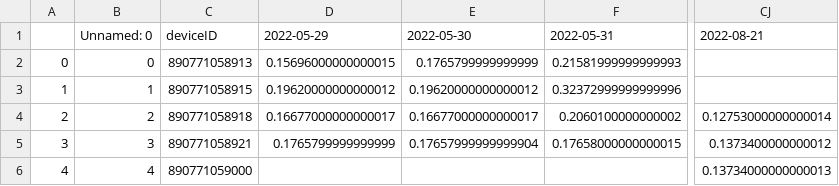
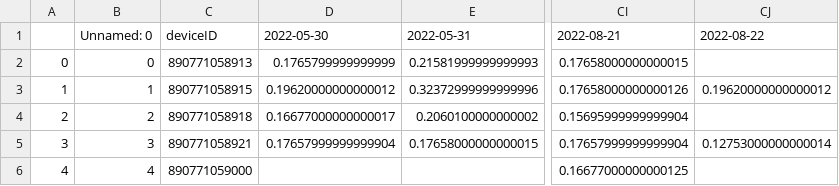
Before and after one commit to treestuff/DataFiles, a CSV file: pivotFlexBarrier.csv, drawn as a sheet; only a part is shown, gaps mark what is left out; removed rows and columns are numbered as before the commit, all else as after; the diff names each change by its address in the sheet, - before the commit and + after, or states it on an @@ line.

```diff
--- a/pivotFlexBarrier.csv
+++ b/pivotFlexBarrier.csv
-column E, rows 1-5: 2022-05-30 | 0.1765799999999999 | 0.19620000000000012 | 0.16677000000000017 | 0.17657999999999904
+column CI, rows 1-6: 2022-08-21 | 0.17658000000000015 | 0.17658000000000126 | 0.15695999999999904 | 0.17657999999999904 | 0.16677000000000125
-D1: 2022-05-29
+D1: 2022-05-30
-CJ1: 2022-08-21
+CJ1: 2022-08-22
-D2: 0.15696000000000015
+D2: 0.1765799999999999
-CJ3: (empty)
+CJ3: 0.19620000000000012
-CJ4: 0.12753000000000014
+CJ4: (empty)
-D5: 0.1765799999999999
+D5: 0.17657999999999904
-CJ5: 0.1373400000000012
+CJ5: 0.12753000000000014
-CJ6: 0.13734000000000013
+CJ6: (empty)
```
Also changed, not shown: CumulativeDailyWarning.csv, DataCumulatedFlex2.csv, 1 other file.
